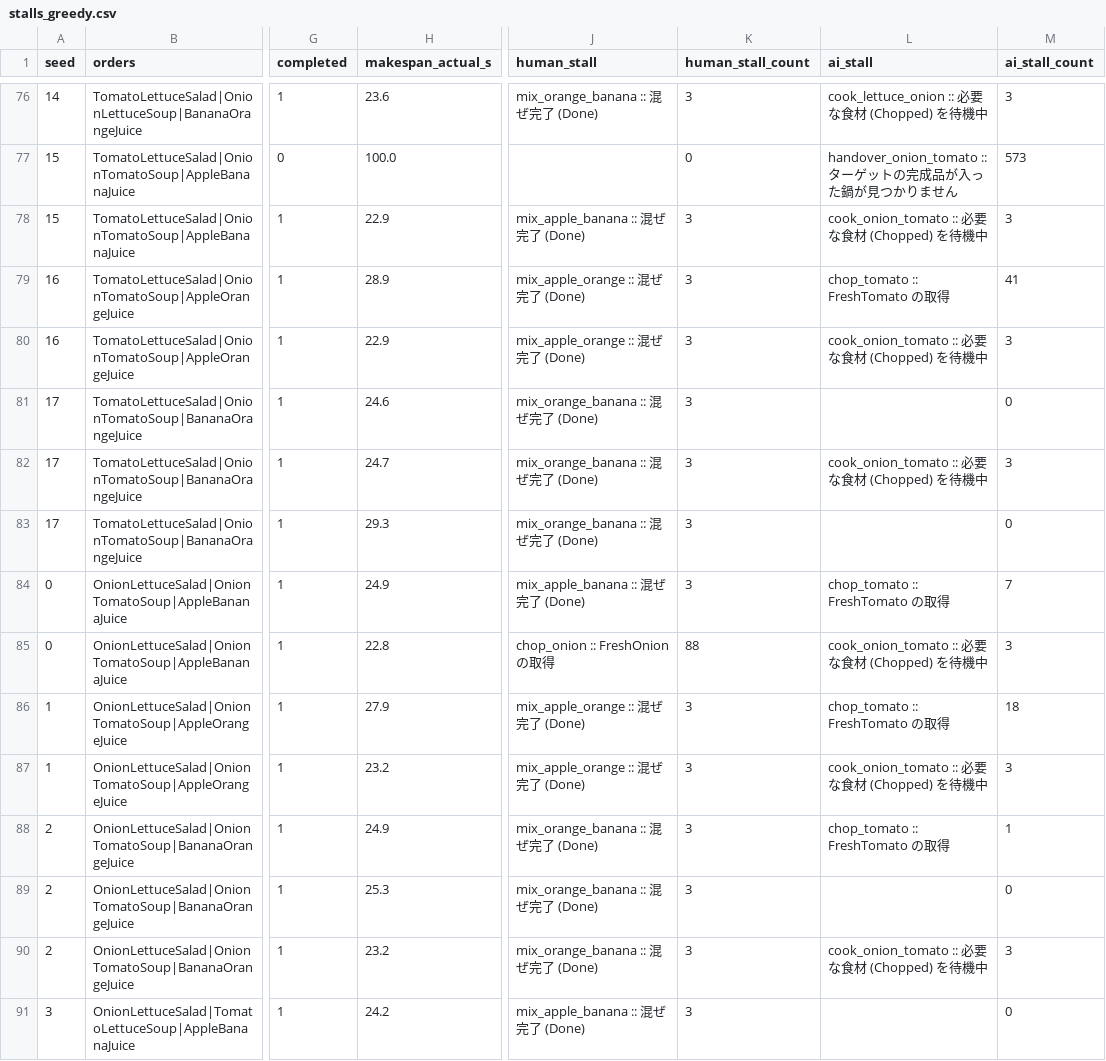
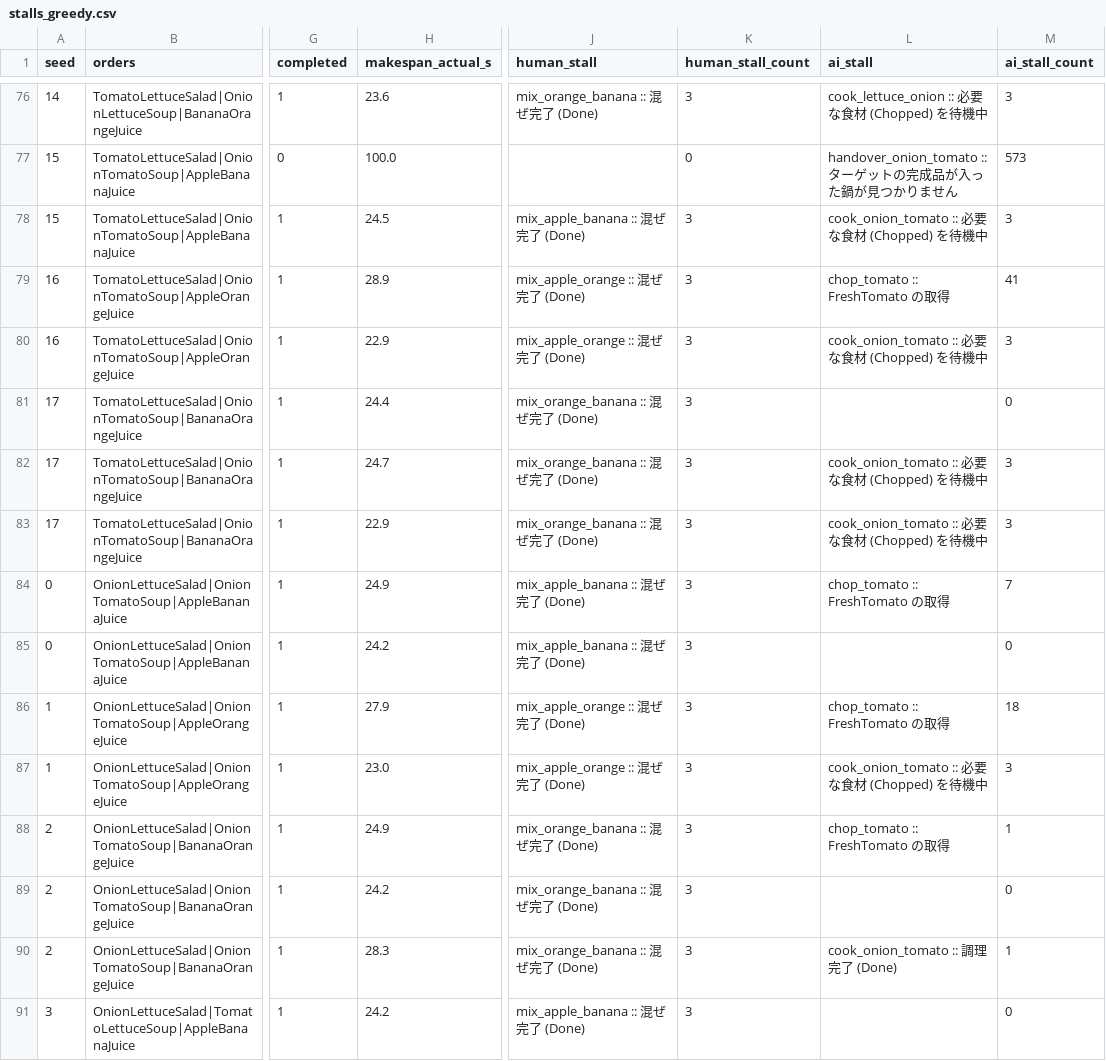
Before and after one commit to Masayuki0623/overcooked_csp, a CSV file: stalls_greedy.csv, drawn as a sheet; only a part is shown, gaps mark what is left out; the diff covers the shown part only; the diff names each change by its address in the sheet, - before the commit and + after, or states it on an @@ line.

```diff
--- a/stalls_greedy.csv
+++ b/stalls_greedy.csv
-H78 (makespan_actual_s): 22.9
+H78 (makespan_actual_s): 24.5
-H81 (makespan_actual_s): 24.6
+H81 (makespan_actual_s): 24.4
-H83 (makespan_actual_s): 29.3
+H83 (makespan_actual_s): 22.9
-L83 (ai_stall): (empty)
+L83 (ai_stall): cook_onion_tomato :: 必要な食材 (Chopped) を待機中
-M83 (ai_stall_count): 0
+M83 (ai_stall_count): 3
-H85 (makespan_actual_s): 22.8
+H85 (makespan_actual_s): 24.2
-J85 (human_stall): chop_onion :: FreshOnion の取得
+J85 (human_stall): mix_apple_banana :: 混ぜ完了 (Done)
-K85 (human_stall_count): 88
+K85 (human_stall_count): 3
-L85 (ai_stall): cook_onion_tomato :: 必要な食材 (Chopped) を待機中
+L85 (ai_stall): (empty)
-M85 (ai_stall_count): 3
+M85 (ai_stall_count): 0
-H87 (makespan_actual_s): 23.2
+H87 (makespan_actual_s): 23.0
-H89 (makespan_actual_s): 25.3
+H89 (makespan_actual_s): 24.2
-H90 (makespan_actual_s): 23.2
+H90 (makespan_actual_s): 28.3
-L90 (ai_stall): cook_onion_tomato :: 必要な食材 (Chopped) を待機中
+L90 (ai_stall): cook_onion_tomato :: 調理完了 (Done)
-M90 (ai_stall_count): 3
+M90 (ai_stall_count): 1
```
Also changed, not shown: 134 edited cells elsewhere in this file, stalls_follow.csv, 2 other files.
